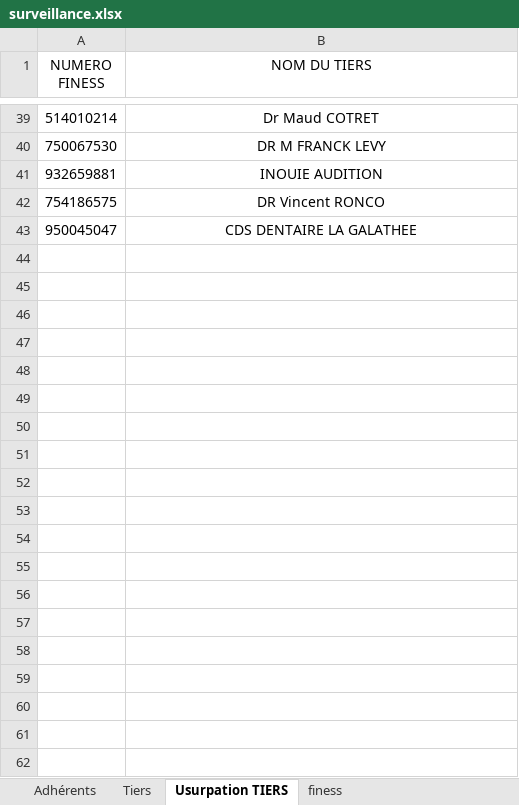
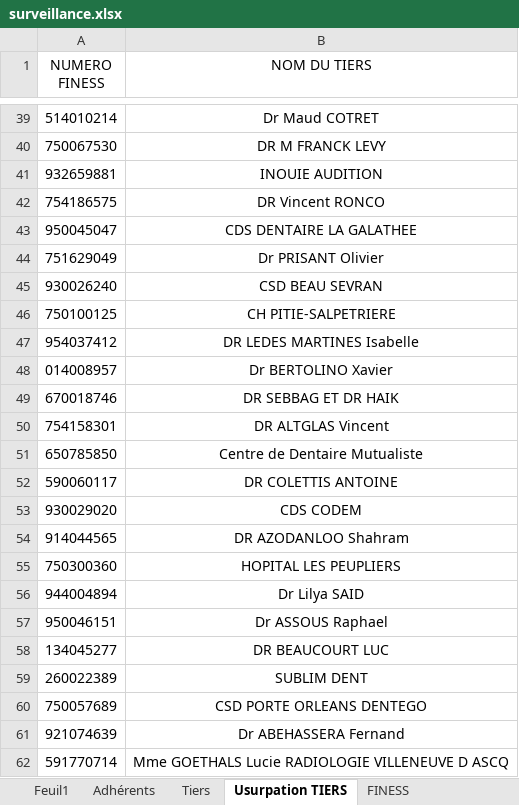
Before and after one commit to nostralliance/Fraude, an Excel workbook: code_Tom/docker/v2/app2/surveillance.xlsx, sheet Usurpation TIERS, drawn as a sheet; only a part is shown, gaps mark what is left out; values as stored, in another font and other column widths than the file's, no borders; the diff covers the shown part only; the diff names each change by its address in the sheet, - before the commit and + after, or states it on an @@ line.

```diff
--- a/code_Tom/docker/v2/app2/surveillance.xlsx (sheet Usurpation TIERS)
+++ b/code_Tom/docker/v2/app2/surveillance.xlsx (sheet Usurpation TIERS)
-sheet tab: finess
+sheet tab: FINESS
+sheet tab: Feuil1
+row 44: 751629049 | Dr PRISANT Olivier
+row 45: 930026240 | CSD BEAU SEVRAN
+row 46: 750100125 | CH PITIE-SALPETRIERE
+row 47: 954037412 | DR LEDES MARTINES Isabelle
+row 48: 014008957 | Dr BERTOLINO Xavier
+row 49: 670018746 | DR SEBBAG ET DR HAIK
+row 50: 754158301 | DR ALTGLAS Vincent
+row 51: 650785850 | Centre de Dentaire Mutualiste
+row 52: 590060117 | DR COLETTIS ANTOINE
+row 53: 930029020 | CDS CODEM
+row 54: 914044565 | DR AZODANLOO Shahram
+row 55: 750300360 | HOPITAL LES PEUPLIERS
+row 56: 944004894 | Dr Lilya SAID
+row 57: 950046151 | Dr ASSOUS Raphael
+row 58: 134045277 | DR BEAUCOURT LUC
+row 59: 260022389 | SUBLIM DENT
+row 60: 750057689 | CSD PORTE ORLEANS DENTEGO
+row 61: 921074639 | Dr ABEHASSERA Fernand
+row 62: 591770714 | Mme GOETHALS Lucie RADIOLOGIE VILLENEUVE D ASCQ
```
Also changed, not shown: 17 added rows elsewhere in this sheet, sheet Tiers, sheet Adhérents, sheet FINESS, 31 other files.
